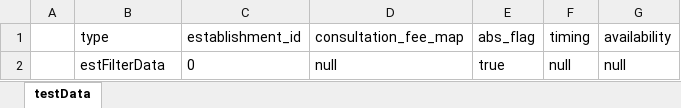
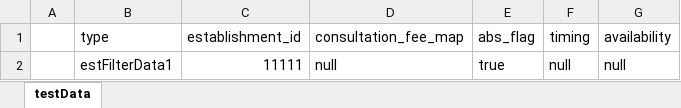
Before and after one commit to shrawannirala/testingCI, an Excel workbook: getCalendar.xlsx, sheet testData, drawn as a sheet; values as stored, in another font and other column widths than the file's, no borders; charts and pictures not drawn; the diff names each change by its address in the sheet, - before the commit and + after, or states it on an @@ line.

Commit message:
xlsx version check

```diff
--- a/getCalendar.xlsx (sheet testData)
+++ b/getCalendar.xlsx (sheet testData)
-B2 (type): estFilterData
+B2 (type): estFilterData1
-C2 (establishment_id): 0
+C2 (establishment_id): 11111
```
Also changed, not shown: charts or pictures.
